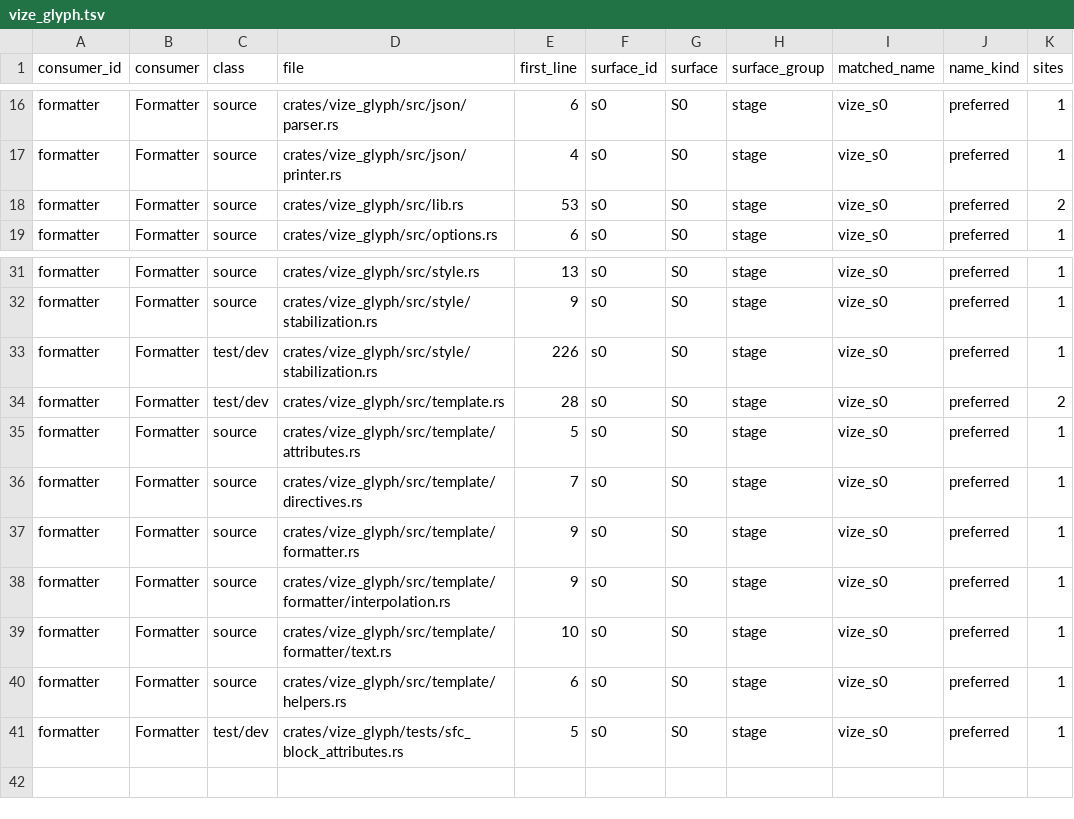
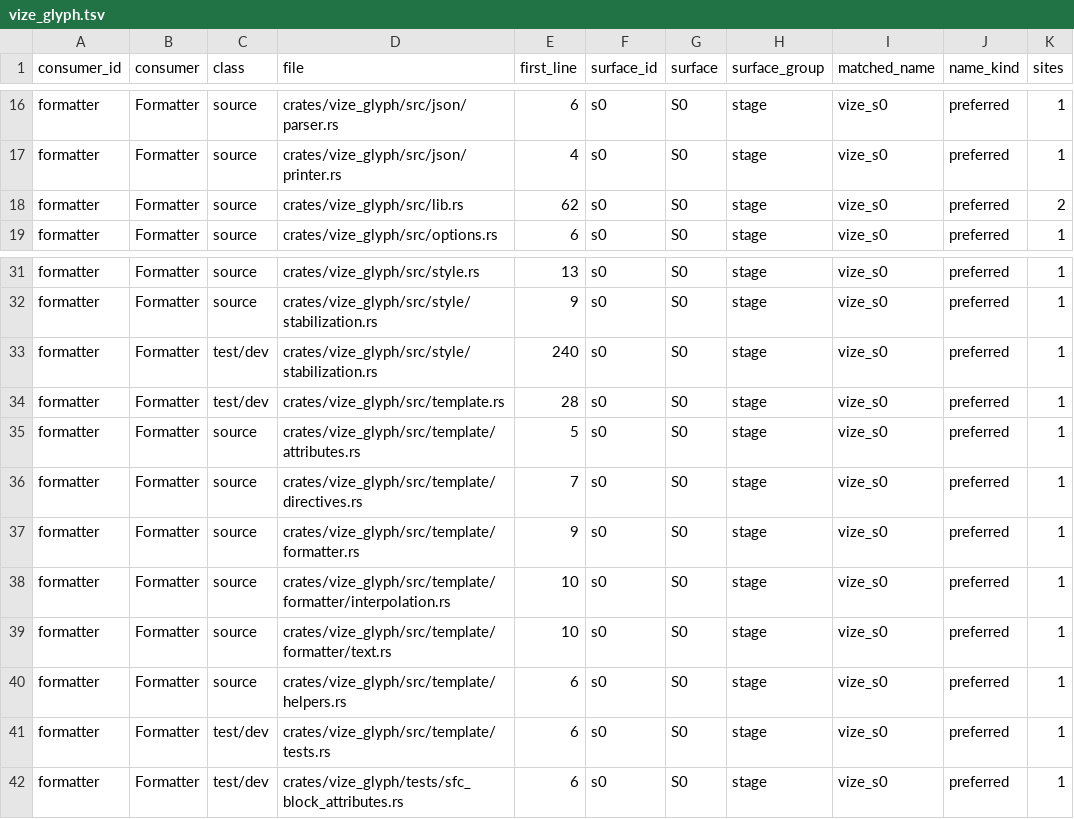
Before and after one commit to Mu-L/vize, a TSV file: docs/davinci/plan/consumer-migration-surfaces/formatter/vize_glyph.tsv, drawn as a sheet; only a part is shown, gaps mark what is left out.

Commit message:
fix(glyph): join the panic-free workspace lints (#6455)

```diff
--- a/docs/davinci/plan/consumer-migration-surfaces/formatter/vize_glyph.tsv
+++ b/docs/davinci/plan/consumer-migration-surfaces/formatter/vize_glyph.tsv
@@ -17,3 +17,3 @@ formatter	Formatter	source	crates/vize_glyph/src/json/parser.rs	6	s0	S0	stage	vi
 formatter	Formatter	source	crates/vize_glyph/src/json/printer.rs	4	s0	S0	stage	vize_s0	preferred	1
-formatter	Formatter	source	crates/vize_glyph/src/lib.rs	53	s0	S0	stage	vize_s0	preferred	2
+formatter	Formatter	source	crates/vize_glyph/src/lib.rs	62	s0	S0	stage	vize_s0	preferred	2
 formatter	Formatter	source	crates/vize_glyph/src/options.rs	6	s0	S0	stage	vize_s0	preferred	1
@@ -32,4 +32,4 @@ formatter	Formatter	source	crates/vize_glyph/src/style.rs	13	s0	S0	stage	vize_s0
 formatter	Formatter	source	crates/vize_glyph/src/style/stabilization.rs	9	s0	S0	stage	vize_s0	preferred	1
-formatter	Formatter	test/dev	crates/vize_glyph/src/style/stabilization.rs	226	s0	S0	stage	vize_s0	preferred	1
-formatter	Formatter	test/dev	crates/vize_glyph/src/template.rs	28	s0	S0	stage	vize_s0	preferred	2
+formatter	Formatter	test/dev	crates/vize_glyph/src/style/stabilization.rs	240	s0	S0	stage	vize_s0	preferred	1
+formatter	Formatter	test/dev	crates/vize_glyph/src/template.rs	28	s0	S0	stage	vize_s0	preferred	1
 formatter	Formatter	source	crates/vize_glyph/src/template/attributes.rs	5	s0	S0	stage	vize_s0	preferred	1
@@ -37,5 +37,6 @@ formatter	Formatter	source	crates/vize_glyph/src/template/directives.rs	7	s0	S0
 formatter	Formatter	source	crates/vize_glyph/src/template/formatter.rs	9	s0	S0	stage	vize_s0	preferred	1
-formatter	Formatter	source	crates/vize_glyph/src/template/formatter/interpolation.rs	9	s0	S0	stage	vize_s0	preferred	1
+formatter	Formatter	source	crates/vize_glyph/src/template/formatter/interpolation.rs	10	s0	S0	stage	vize_s0	preferred	1
 formatter	Formatter	source	crates/vize_glyph/src/template/formatter/text.rs	10	s0	S0	stage	vize_s0	preferred	1
 formatter	Formatter	source	crates/vize_glyph/src/template/helpers.rs	6	s0	S0	stage	vize_s0	preferred	1
-formatter	Formatter	test/dev	crates/vize_glyph/tests/sfc_block_attributes.rs	5	s0	S0	stage	vize_s0	preferred	1
+formatter	Formatter	test/dev	crates/vize_glyph/src/template/tests.rs	6	s0	S0	stage	vize_s0	preferred	1
+formatter	Formatter	test/dev	crates/vize_glyph/tests/sfc_block_attributes.rs	6	s0	S0	stage	vize_s0	preferred	1
```
Also changed, not shown: 46 other files.
